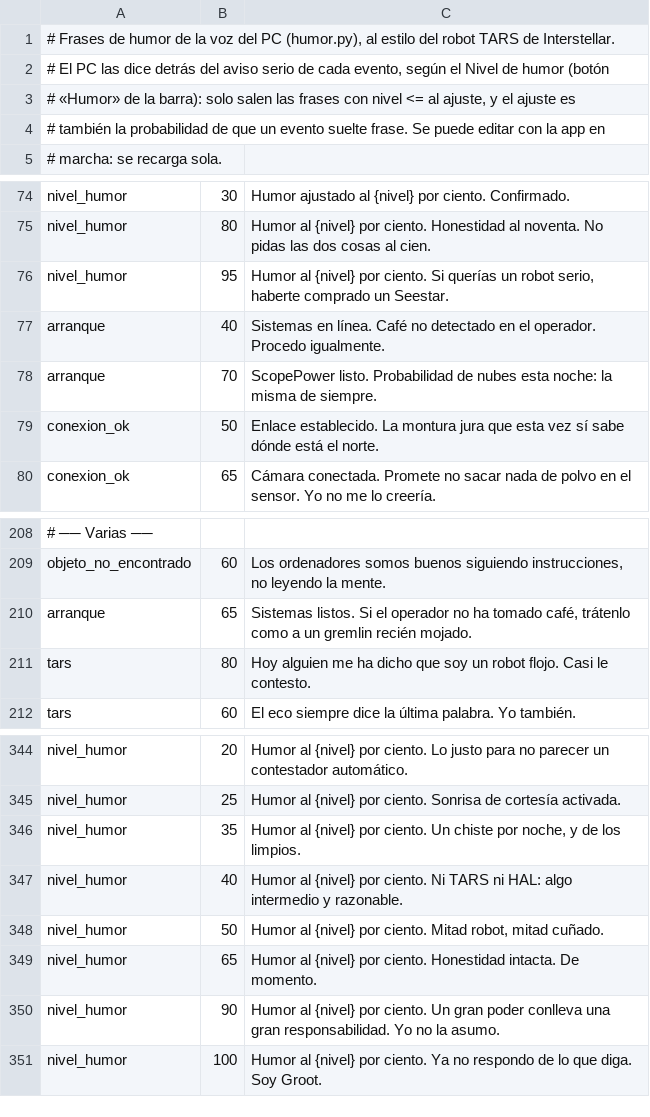
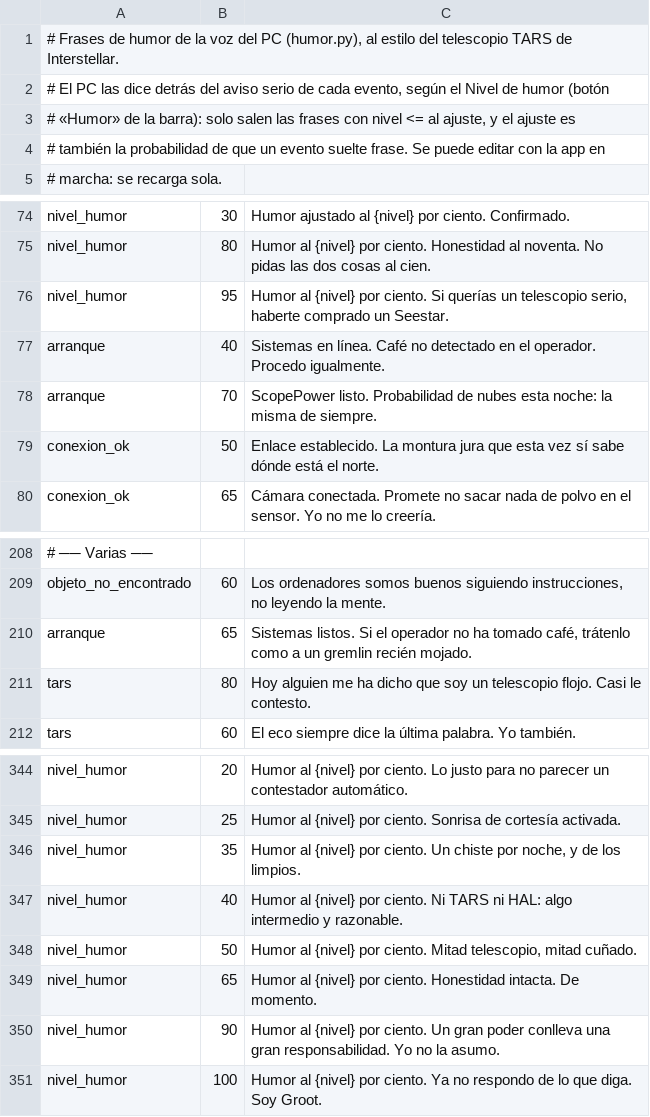
Before and after one commit to EnriqueJ67/ScopePower, a CSV file: frases_humor.csv, drawn as a sheet; only a part is shown, gaps mark what is left out.

```diff
--- a/frases_humor.csv
+++ b/frases_humor.csv
@@ -1,2 +1,2 @@
-# Frases de humor de la voz del PC (humor.py), al estilo del robot TARS de Interstellar.
+# Frases de humor de la voz del PC (humor.py), al estilo del telescopio TARS de Interstellar.
 # El PC las dice detrás del aviso serio de cada evento, según el Nivel de humor (botón
@@ -75,3 +75,3 @@ nivel_humor;30;Humor ajustado al {nivel} por ciento. Confirmado.
 nivel_humor;80;Humor al {nivel} por ciento. Honestidad al noventa. No pidas las dos cosas al cien.
-nivel_humor;95;Humor al {nivel} por ciento. Si querías un robot serio, haberte comprado un Seestar.
+nivel_humor;95;Humor al {nivel} por ciento. Si querías un telescopio serio, haberte comprado un Seestar.
 arranque;40;Sistemas en línea. Café no detectado en el operador. Procedo igualmente.
@@ -210,3 +210,3 @@ objeto_no_encontrado;60;Los ordenadores somos buenos siguiendo instrucciones, no
 arranque;65;Sistemas listos. Si el operador no ha tomado café, trátenlo como a un gremlin recién mojado.
-tars;80;Hoy alguien me ha dicho que soy un robot flojo. Casi le contesto.
+tars;80;Hoy alguien me ha dicho que soy un telescopio flojo. Casi le contesto.
 tars;60;El eco siempre dice la última palabra. Yo también.
@@ -347,3 +347,3 @@ nivel_humor;35;Humor al {nivel} por ciento. Un chiste por noche, y de los limpio
 nivel_humor;40;Humor al {nivel} por ciento. Ni TARS ni HAL: algo intermedio y razonable.
-nivel_humor;50;Humor al {nivel} por ciento. Mitad robot, mitad cuñado.
+nivel_humor;50;Humor al {nivel} por ciento. Mitad telescopio, mitad cuñado.
 nivel_humor;65;Humor al {nivel} por ciento. Honestidad intacta. De momento.
```
